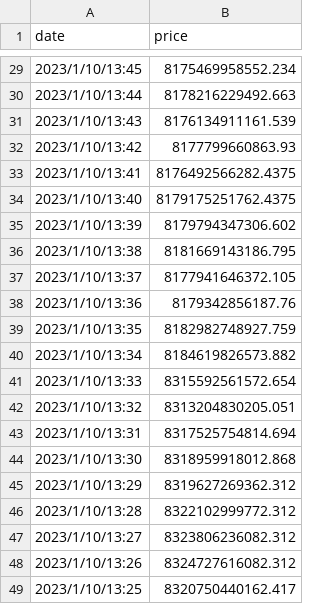
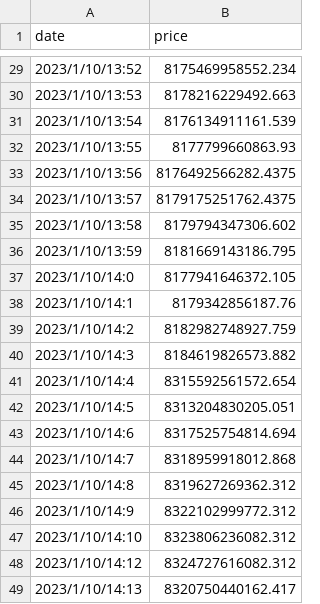
Before and after one commit to donbluengmi/w4gergergergergerg, a CSV file: naturally.csv, drawn as a sheet; only a part is shown, gaps mark what is left out; the diff covers the shown part only.

```diff
--- a/naturally.csv
+++ b/naturally.csv
@@ -29,21 +29,21 @@ date,price
-2023/1/10/13:45,8175469958552.234
-2023/1/10/13:44,8178216229492.663
-2023/1/10/13:43,8176134911161.539
-2023/1/10/13:42,8177799660863.93
-2023/1/10/13:41,8176492566282.4375
-2023/1/10/13:40,8179175251762.4375
-2023/1/10/13:39,8179794347306.602
-2023/1/10/13:38,8181669143186.795
-2023/1/10/13:37,8177941646372.105
-2023/1/10/13:36,8179342856187.76
-2023/1/10/13:35,8182982748927.759
-2023/1/10/13:34,8184619826573.882
-2023/1/10/13:33,8315592561572.654
-2023/1/10/13:32,8313204830205.051
-2023/1/10/13:31,8317525754814.694
-2023/1/10/13:30,8318959918012.868
-2023/1/10/13:29,8319627269362.312
-2023/1/10/13:28,8322102999772.312
-2023/1/10/13:27,8323806236082.312
-2023/1/10/13:26,8324727616082.312
-2023/1/10/13:25,8320750440162.417
+2023/1/10/13:52,8175469958552.234
+2023/1/10/13:53,8178216229492.663
+2023/1/10/13:54,8176134911161.539
+2023/1/10/13:55,8177799660863.93
+2023/1/10/13:56,8176492566282.4375
+2023/1/10/13:57,8179175251762.4375
+2023/1/10/13:58,8179794347306.602
+2023/1/10/13:59,8181669143186.795
+2023/1/10/14:0,8177941646372.105
+2023/1/10/14:1,8179342856187.76
+2023/1/10/14:2,8182982748927.759
+2023/1/10/14:3,8184619826573.882
+2023/1/10/14:4,8315592561572.654
+2023/1/10/14:5,8313204830205.051
+2023/1/10/14:6,8317525754814.694
+2023/1/10/14:7,8318959918012.868
+2023/1/10/14:8,8319627269362.312
+2023/1/10/14:9,8322102999772.312
+2023/1/10/14:10,8323806236082.312
+2023/1/10/14:12,8324727616082.312
+2023/1/10/14:13,8320750440162.417
```
Also changed, not shown: 27 edited cells elsewhere in this file.
